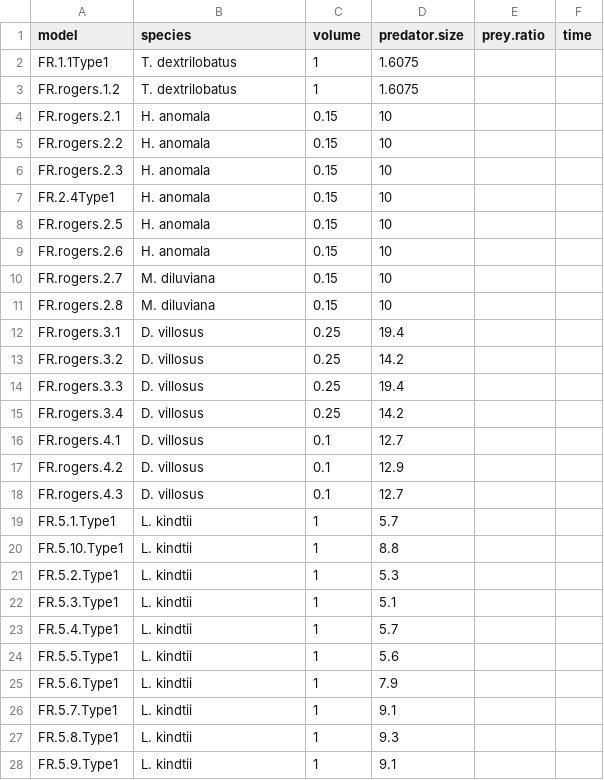
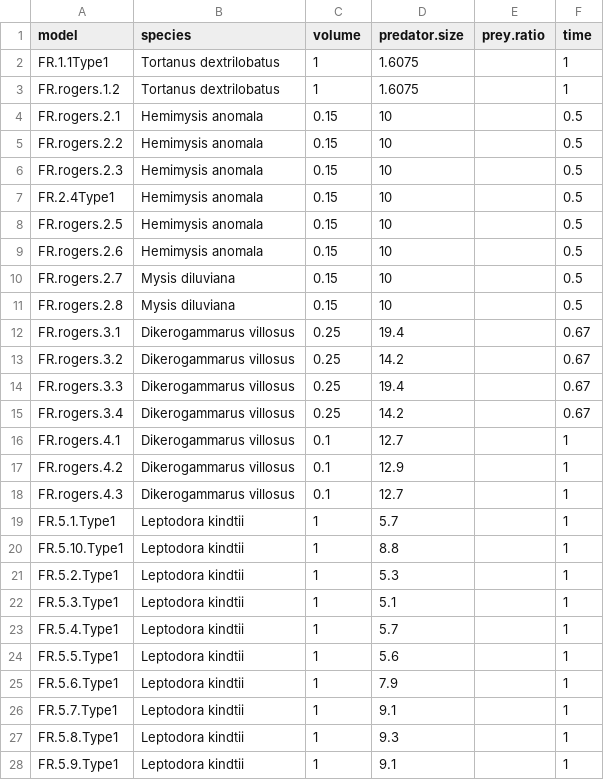
Before and after one commit to Monsauce/Trophic-meta-analysis, a CSV file: Experiment.Data.csv, drawn as a sheet; only a part is shown; the diff covers the shown part only.

Commit message:
added experimental time

```diff
--- a/Experiment.Data.csv
+++ b/Experiment.Data.csv
@@ -1,28 +1,28 @@
 model,species,volume ,predator.size,prey.ratio,time
-FR.1.1Type1,T. dextrilobatus,1,1.6075,,
-FR.rogers.1.2,T. dextrilobatus,1,1.6075,,
-FR.rogers.2.1,H. anomala ,0.15,10,,
-FR.rogers.2.2,H. anomala ,0.15,10,,
-FR.rogers.2.3,H. anomala ,0.15,10,,
-FR.2.4Type1,H. anomala ,0.15,10,,
-FR.rogers.2.5,H. anomala ,0.15,10,,
-FR.rogers.2.6,H. anomala ,0.15,10,,
-FR.rogers.2.7,M. diluviana,0.15,10,,
-FR.rogers.2.8,M. diluviana,0.15,10,,
-FR.rogers.3.1,D. villosus,0.25,19.4,,
-FR.rogers.3.2,D. villosus,0.25,14.2,,
-FR.rogers.3.3,D. villosus,0.25,19.4,,
-FR.rogers.3.4,D. villosus,0.25,14.2,,
-FR.rogers.4.1,D. villosus,0.1,12.7,,
-FR.rogers.4.2,D. villosus,0.1,12.9,,
-FR.rogers.4.3,D. villosus,0.1,12.7,,
-FR.5.1.Type1,L. kindtii ,1,5.7,,
-FR.5.10.Type1,L. kindtii ,1,8.8,,
-FR.5.2.Type1,L. kindtii ,1,5.3,,
-FR.5.3.Type1,L. kindtii ,1,5.1,,
-FR.5.4.Type1,L. kindtii ,1,5.7,,
-FR.5.5.Type1,L. kindtii ,1,5.6,,
-FR.5.6.Type1,L. kindtii ,1,7.9,,
-FR.5.7.Type1,L. kindtii ,1,9.1,,
-FR.5.8.Type1,L. kindtii ,1,9.3,,
-FR.5.9.Type1,L. kindtii ,1,9.1,,
+FR.1.1Type1,Tortanus dextrilobatus,1,1.6075,,1
+FR.rogers.1.2,Tortanus dextrilobatus,1,1.6075,,1
+FR.rogers.2.1,Hemimysis anomala,0.15,10,,0.5
+FR.rogers.2.2,Hemimysis anomala,0.15,10,,0.5
+FR.rogers.2.3,Hemimysis anomala,0.15,10,,0.5
+FR.2.4Type1,Hemimysis anomala,0.15,10,,0.5
+FR.rogers.2.5,Hemimysis anomala,0.15,10,,0.5
+FR.rogers.2.6,Hemimysis anomala,0.15,10,,0.5
+FR.rogers.2.7,Mysis diluviana,0.15,10,,0.5
+FR.rogers.2.8,Mysis diluviana,0.15,10,,0.5
+FR.rogers.3.1,Dikerogammarus villosus,0.25,19.4,,0.67
+FR.rogers.3.2,Dikerogammarus villosus,0.25,14.2,,0.67
+FR.rogers.3.3,Dikerogammarus villosus,0.25,19.4,,0.67
+FR.rogers.3.4,Dikerogammarus villosus,0.25,14.2,,0.67
+FR.rogers.4.1,Dikerogammarus villosus,0.1,12.7,,1
+FR.rogers.4.2,Dikerogammarus villosus,0.1,12.9,,1
+FR.rogers.4.3,Dikerogammarus villosus,0.1,12.7,,1
+FR.5.1.Type1,Leptodora kindtii,1,5.7,,1
+FR.5.10.Type1,Leptodora kindtii,1,8.8,,1
+FR.5.2.Type1,Leptodora kindtii,1,5.3,,1
+FR.5.3.Type1,Leptodora kindtii,1,5.1,,1
+FR.5.4.Type1,Leptodora kindtii,1,5.7,,1
+FR.5.5.Type1,Leptodora kindtii,1,5.6,,1
+FR.5.6.Type1,Leptodora kindtii,1,7.9,,1
+FR.5.7.Type1,Leptodora kindtii,1,9.1,,1
+FR.5.8.Type1,Leptodora kindtii,1,9.3,,1
+FR.5.9.Type1,Leptodora kindtii,1,9.1,,1
```
Also changed, not shown: 18 edited cells elsewhere in this file.
